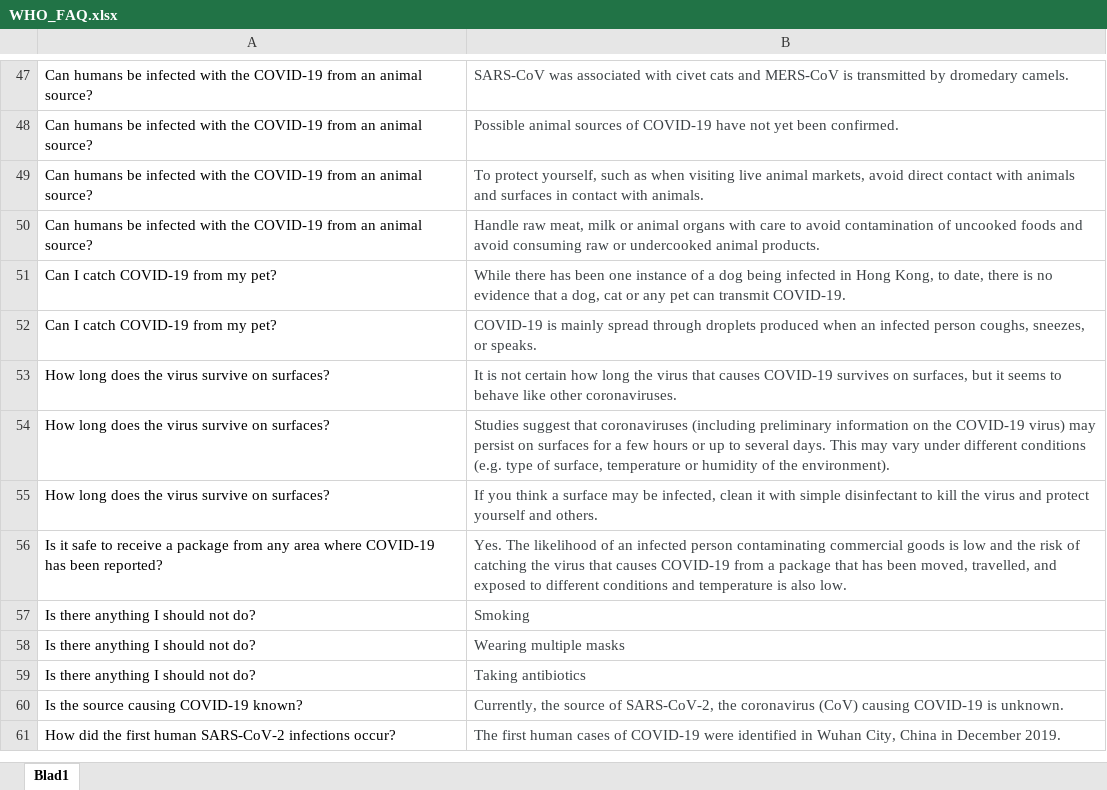
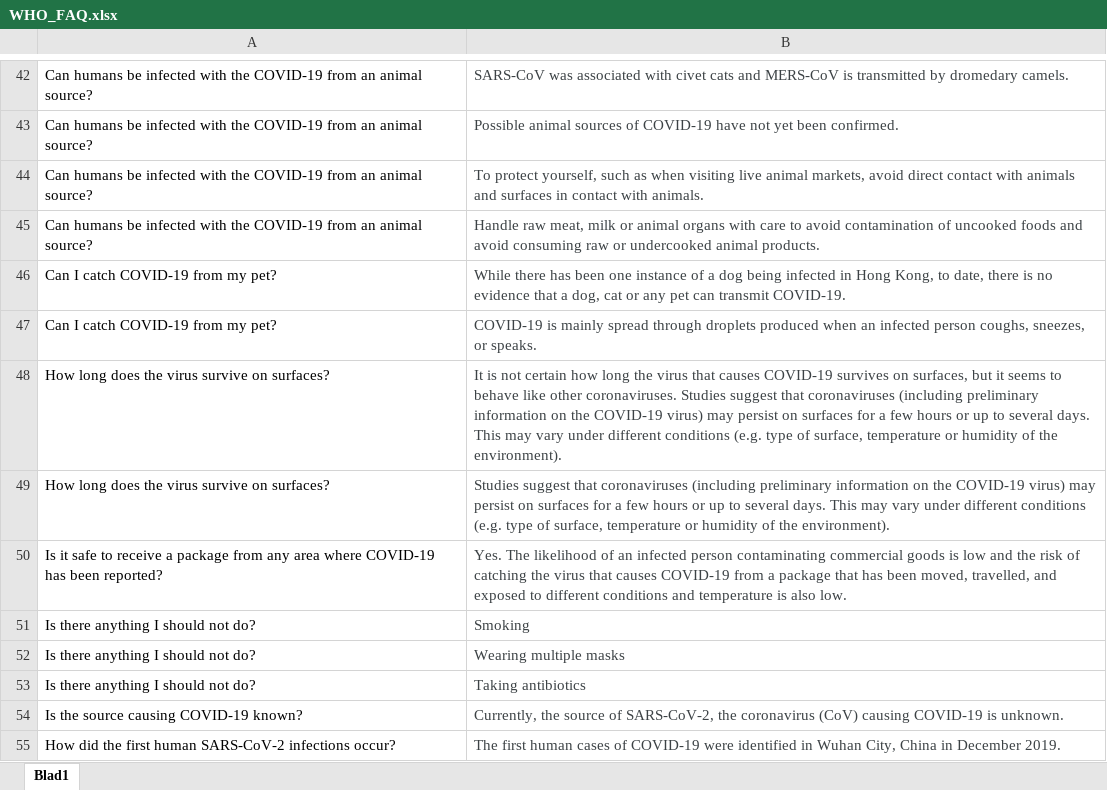
Before and after one commit to Thehunk1206/Chat-Bot-App, an Excel workbook: WHO_FAQ.xlsx, sheet Blad1, drawn as a sheet; only a part is shown, gaps mark what is left out; values as stored, in another font and other column widths than the file's, no borders; removed rows and columns are numbered as before the commit, all else as after; the diff covers the shown part only; the diff names each change by its address in the sheet, - before the commit and + after, or states it on an @@ line.

```diff
--- a/WHO_FAQ.xlsx (sheet Blad1)
+++ b/WHO_FAQ.xlsx (sheet Blad1)
-B48: …other coronaviruses.
+B48: …other coronaviruses. Studies suggest that coronaviruses (including preliminary information on the COVID-19 virus) may persist on surfaces for a few hours or up to several days. This may vary under different conditions (e.g. type of surface, temperature or humidity of the environment).
-row 55: How long does the virus survive on surfaces? | If you think a surface may be infected, clean it with simple disinfectant to kill the virus and protect yourself and others.
```
Also changed, not shown: 5 removed rows and 6 edited cells elsewhere in this sheet, 3 other files.
